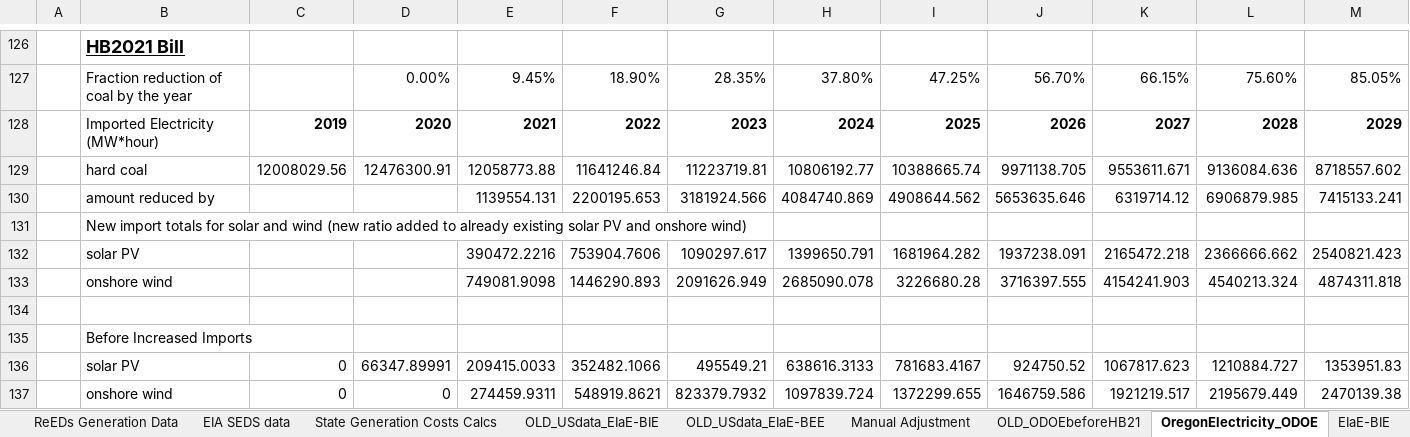
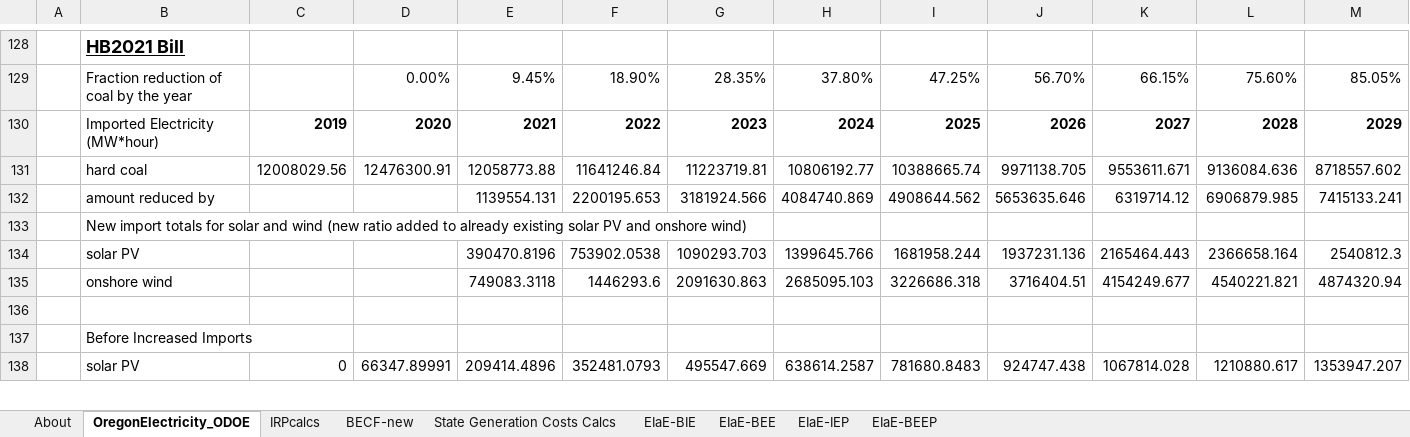
Before and after one commit to EnergyInnovation/eps-oregon, an Excel workbook: InputData/elec/EIaE/Elec Imports and Exports.xlsx, sheet OregonElectricity_ODOE, drawn as a sheet; only a part is shown, gaps mark what is left out; values as stored, in another font and other column widths than the file's, no borders; removed rows and columns are numbered as before the commit, all else as after; rows hold the shown columns only; the diff covers the shown part only; the diff names each change by its address in the sheet, - before the commit and + after, or states it on an @@ line.

```diff
--- a/InputData/elec/EIaE/Elec Imports and Exports.xlsx (sheet OregonElectricity_ODOE)
+++ b/InputData/elec/EIaE/Elec Imports and Exports.xlsx (sheet OregonElectricity_ODOE)
-sheet tab: ReEDs Generation Data
-sheet tab: EIA SEDS data
-sheet tab: OLD_USdata_EIaE-BIE
-sheet tab: OLD_USdata_EIaE-BEE
-sheet tab: Manual Adjustment
-sheet tab: OLD_ODOEbeforeHB21
+sheet tab: IRPcalcs
+sheet tab: BECF-new
@@ sheet tab order changed: About | OregonElectricity_ODOE | IRPcalcs | BECF-new | State Generation Costs Calcs | EIaE-BIE | EIaE-BEE | EIaE-IEP | EIaE-BEEP @@
-row 132:  | solar PV |  |  | 390472.2216 | 753904.7606 | 1090297.617 | 1399650.791 | 1681964.282 | 1937238.091 | 2165472.218 | 2366666.662 | 2540821.423
-row 133:  | onshore wind |  |  | 749081.9098 | 1446290.893 | 2091626.949 | 2685090.078 | 3226680.28 | 3716397.555 | 4154241.903 | 4540213.324 | 4874311.818
+row 134:  | solar PV |  |  | 390470.8196 | 753902.0538 | 1090293.703 | 1399645.766 | 1681958.244 | 1937231.136 | 2165464.443 | 2366658.164 | 2540812.3
+row 135:  | onshore wind |  |  | 749083.3118 | 1446293.6 | 2091630.863 | 2685095.103 | 3226686.318 | 3716404.51 | 4154249.677 | 4540221.821 | 4874320.94
-row 136:  | solar PV | 0 | 66347.89991 | 209415.0033 | 352482.1066 | 495549.21 | 638616.3133 | 781683.4167 | 924750.52 | 1067817.623 | 1210884.727 | 1353951.83
-row 137:  | onshore wind | 0 | 0 | 274459.9311 | 548919.8621 | 823379.7932 | 1097839.724 | 1372299.655 | 1646759.586 | 1921219.517 | 2195679.449 | 2470139.38
+row 138:  | solar PV | 0 | 66347.89991 | 209414.4896 | 352481.0793 | 495547.669 | 638614.2587 | 781680.8483 | 924747.438 | 1067814.028 | 1210880.617 | 1353947.207
```
Also changed, not shown: 8 added rows, 5 removed rows, 1 moved row, 11 edited cells and cell formats elsewhere in this sheet, sheet About, other sheet tabs, formulas that keep their value.
